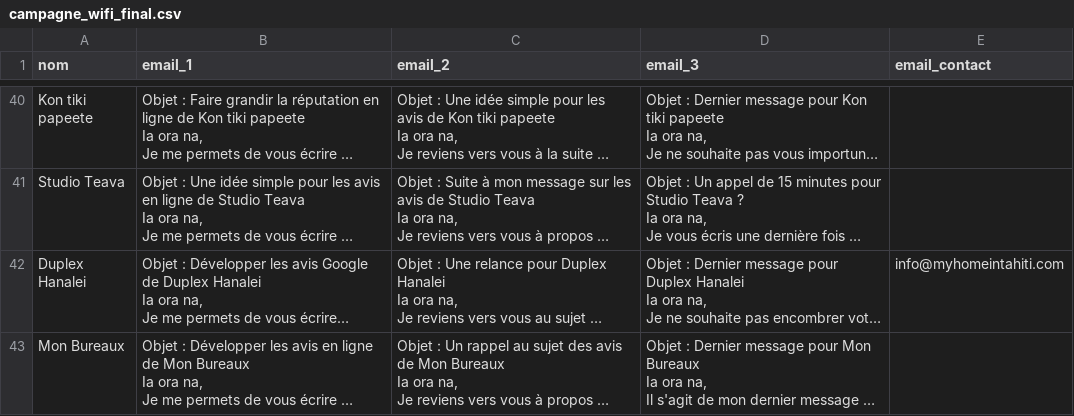
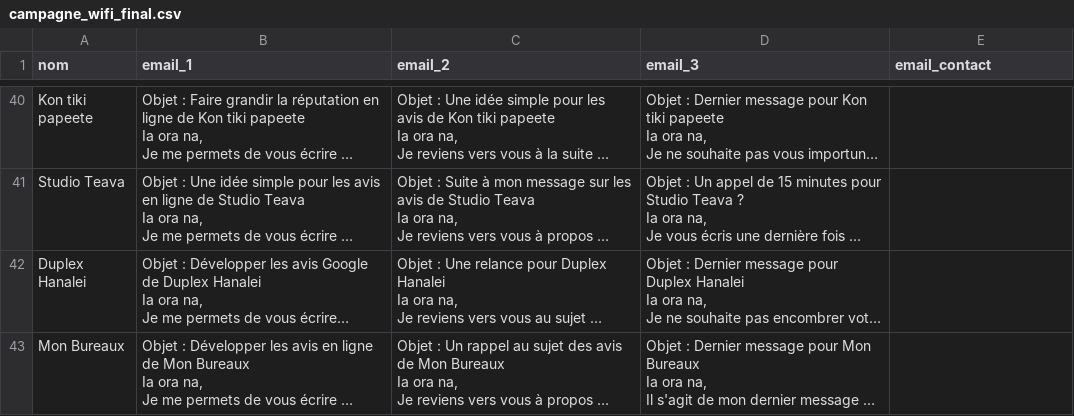
Before and after one commit to trebron77/wavefi-prospection, a CSV file: prospection_wifi/campagne_wifi_final.csv, drawn as a sheet; only a part is shown, gaps mark what is left out; long unchanged cells end in …; the diff names each change by its address in the sheet, - before the commit and + after, or states it on an @@ line.

```diff
--- a/prospection_wifi/campagne_wifi_final.csv
+++ b/prospection_wifi/campagne_wifi_final.csv
-E42 (email_contact): info@myhomeintahiti.com
+E42 (email_contact): (empty)
```
Also changed, not shown: prospection_wifi/campagne_wifi_facebook.csv, prospection_wifi/campagne_wifi_ultime.csv, 18 other files.
